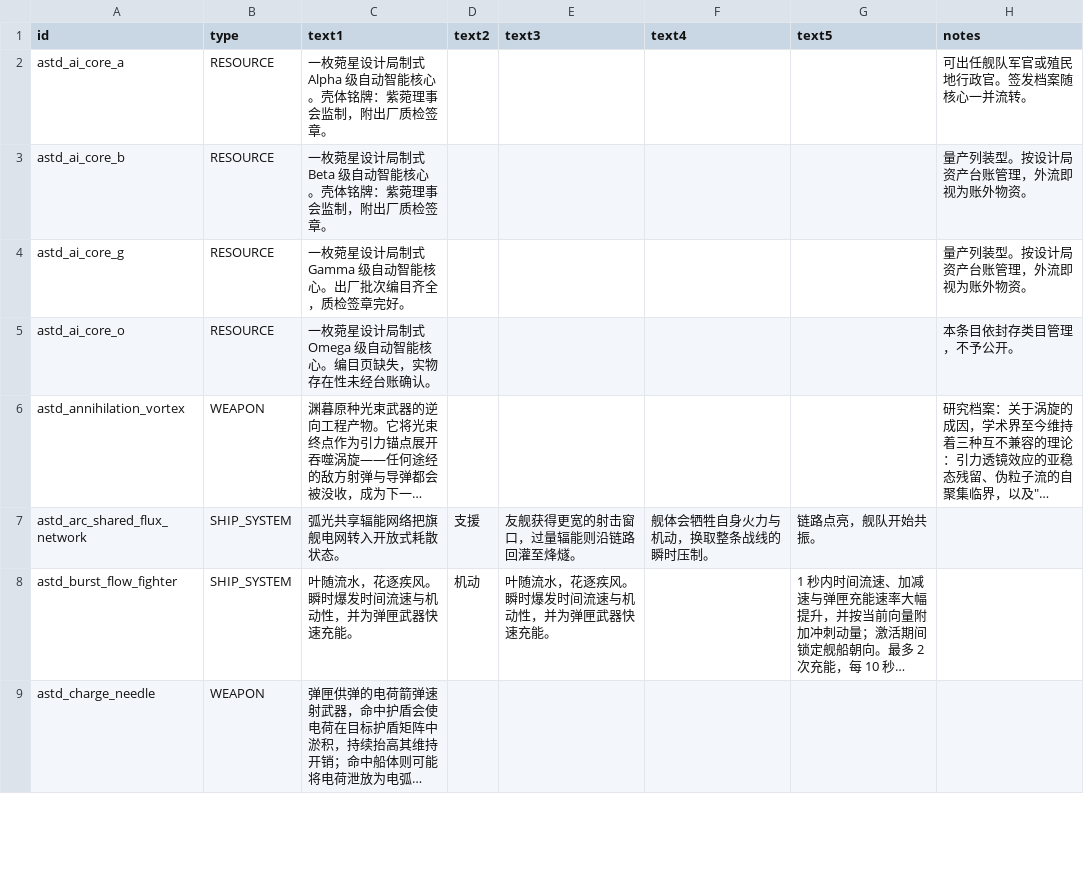
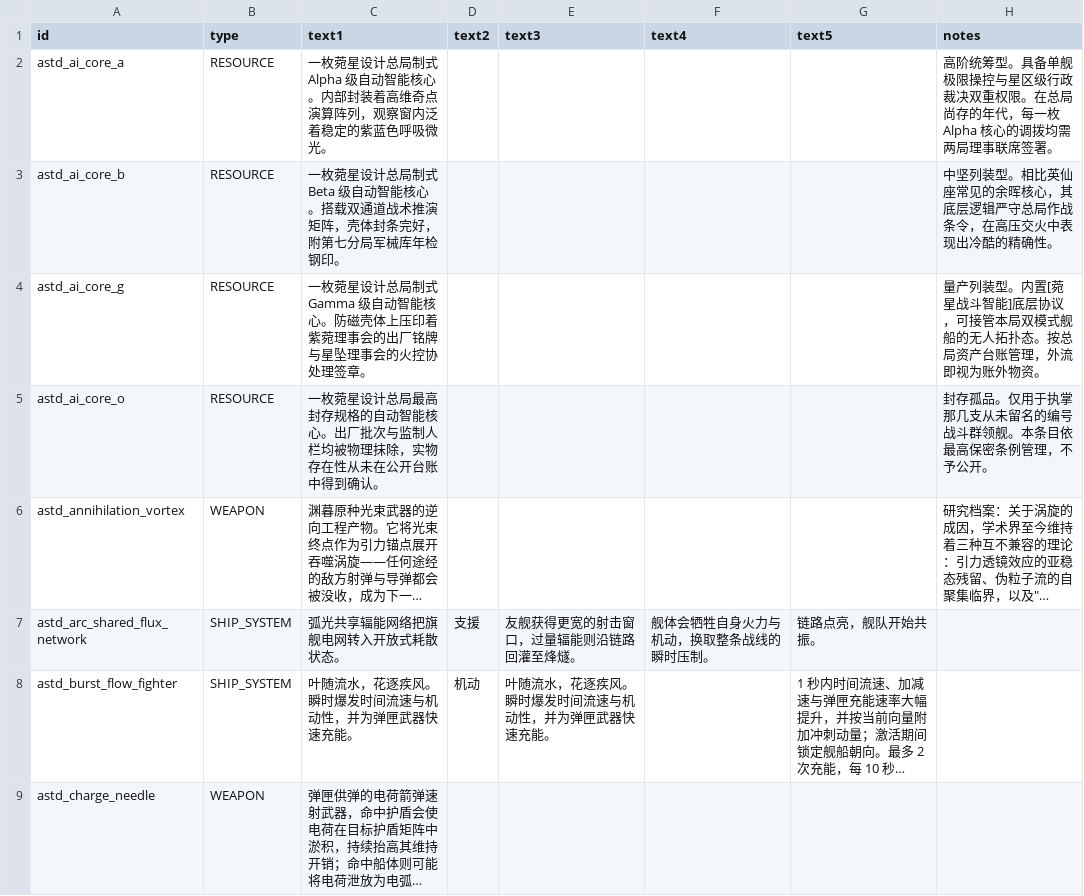
Before and after one commit to KasumiNova/AsteriaDirectorate, a CSV file: contents/data/strings/descriptions.csv, drawn as a sheet; only a part is shown; long unchanged cells end in …; the diff covers the shown part only; the diff names each change by its address in the sheet, - before the commit and + after, or states it on an @@ line.

```diff
--- a/contents/data/strings/descriptions.csv
+++ b/contents/data/strings/descriptions.csv
-C2 (text1): …菀星设计局制式 Alpha 级自动智能核心。壳体铭牌：紫菀理事会监制，附出厂质检签章。
+C2 (text1): …菀星设计总局制式 Alpha 级自动智能核心。内部封装着高维奇点演算阵列，观察窗内泛着稳定的紫蓝色呼吸微光。
-H2 (notes): 可出任舰队军官或殖民地行政官。签发档案随核心一并流转。
+H2 (notes): 高阶统筹型。具备单舰极限操控与星区级行政裁决双重权限。在总局尚存的年代，每一枚 Alpha 核心的调拨均需两局理事联席签署。
-C3 (text1): …菀星设计局制式 Beta 级自动智能核心。壳体铭牌：紫菀理事会监制，附出厂质检签章。
+C3 (text1): …菀星设计总局制式 Beta 级自动智能核心。搭载双通道战术推演矩阵，壳体封条完好，附第七分局军械库年检钢印。
-H3 (notes): 量产列装型。按设计局资产台账管理，外流即视为账外物资。
+H3 (notes): 中坚列装型。相比英仙座常见的余晖核心，其底层逻辑严守总局作战条令，在高压交火中表现出冷酷的精确性。
-C4 (text1): …菀星设计局制式 Gamma 级自动智能核心。出厂批次编目齐全，质检签章完好。
+C4 (text1): …菀星设计总局制式 Gamma 级自动智能核心。防磁壳体上压印着紫菀理事会的出厂铭牌与星坠理事会的火控协处理签章。
-H4 (notes): 量产列装型。按设计局资产台账管理，外流即视为账外物资。
+H4 (notes): 量产列装型。内置[菀星战斗智能]底层协议，可接管本局双模式舰船的无人拓扑态。按总局资产台账管理，外流即视为账外物资。
-C5 (text1): …菀星设计局制式 Omega 级自动智能核心。编目页缺失，实物存在性未经台账确认。
+C5 (text1): …菀星设计总局最高封存规格的自动智能核心。出厂批次与监制人栏均被物理抹除，实物存在性从未在公开台账中得到确认。
-H5 (notes): 本条目依封存类目管理，不予公开。
+H5 (notes): 封存孤品。仅用于执掌那几支从未留名的编号战斗群领舰。本条目依最高保密条例管理，不予公开。
```
Also changed, not shown: 27 edited cells elsewhere in this file, contents/data/hulls/ship_data.csv, 12 other files.
